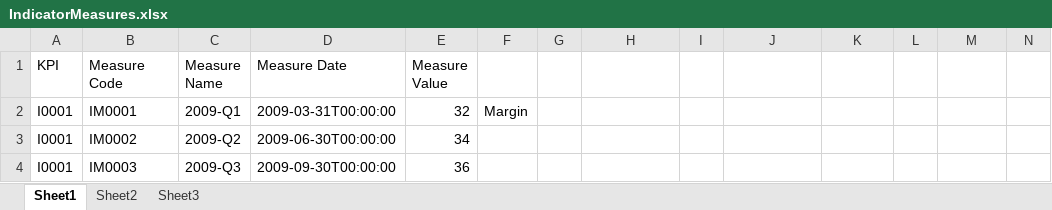
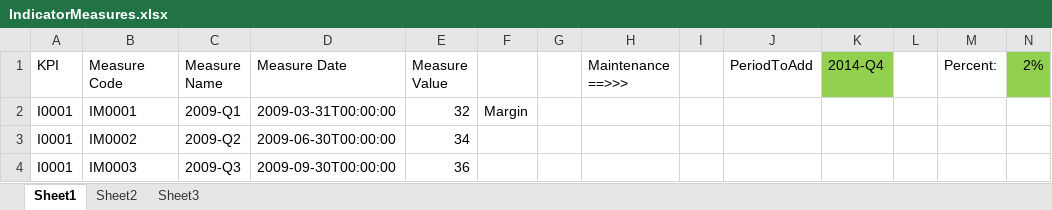
Before and after one commit to CALATAMITBMCOE/Strategic-Alignment, an Excel workbook: DataLoad/IndicatorMeasures.xlsx, sheet Sheet1, drawn as a sheet; only a part is shown; values as stored, in another font and other column widths than the file's, no borders; the diff names each change by its address in the sheet, - before the commit and + after, or states it on an @@ line.

```diff
--- a/DataLoad/IndicatorMeasures.xlsx (sheet Sheet1)
+++ b/DataLoad/IndicatorMeasures.xlsx (sheet Sheet1)
-H1: (empty)
+H1: Maintenance ==>>>
-J1: (empty)
+J1: PeriodToAdd
-K1: (empty)
+K1: 2014-Q4
-K1 fill: none
+K1 fill: #92D050
-M1: (empty)
+M1: Percent:
-N1: (empty)
+N1: 2%
-N1 fill: none
+N1 fill: #92D050
```
Also changed, not shown: 27 other files.
